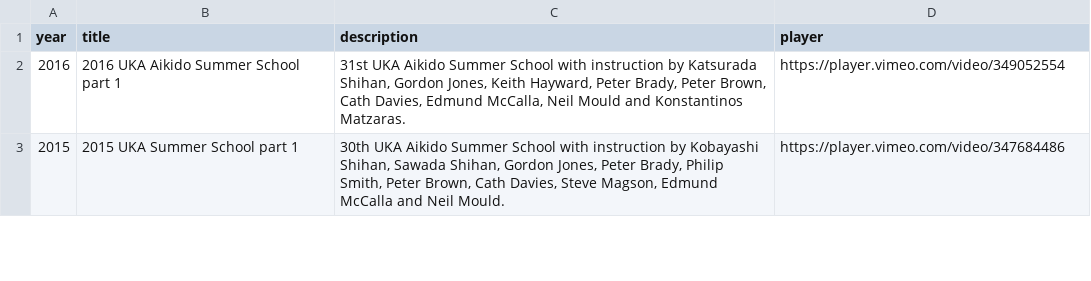
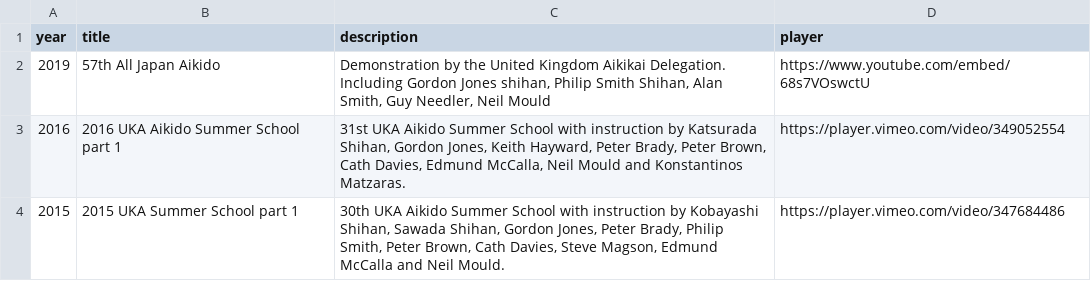
Before and after one commit to UK-Aikikai/api-ukaikikai, a CSV file: assets/videos.csv, drawn as a sheet; only a part is shown; the diff names each change by its address in the sheet, - before the commit and + after, or states it on an @@ line.

Commit message:
Add All Japan video to the videos.csv assets

```diff
--- a/assets/videos.csv
+++ b/assets/videos.csv
+row 2: 2019 | 57th All Japan Aikido | Demonstration by the United Kingdom Aikikai Delegation. Including Gordon Jones shihan, Philip Smith Shihan, Alan Smith, Guy Needler, Neil Mould | https://www.youtube.com/embed/68s7VOswctU
```
